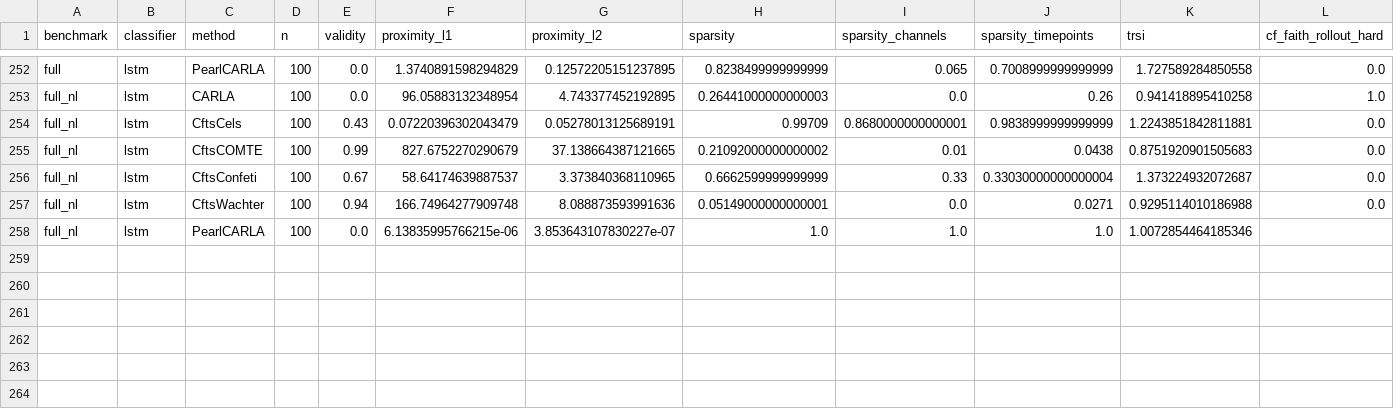
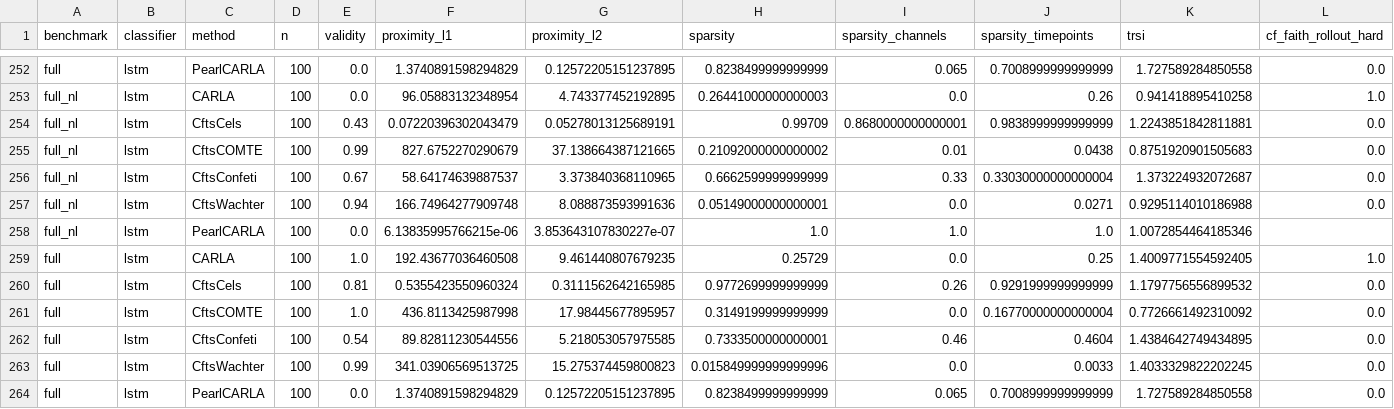
Before and after one commit to Healthpy/causaltemp-xai, a CSV file: results/tables/table_axis_c_cf_faith.csv, drawn as a sheet; only a part is shown, gaps mark what is left out; rows hold the shown columns only; the diff names each change by its address in the sheet, - before the commit and + after, or states it on an @@ line.

Commit message:
[data] re-stamp results/full clean on 19e697e (RISK-13)

```diff
--- a/results/tables/table_axis_c_cf_faith.csv
+++ b/results/tables/table_axis_c_cf_faith.csv
+row 259: full | lstm | CARLA | 100 | 1.0 | 192.43677036460508 | 9.461440807679235 | 0.25729 | 0.0 | 0.25 | 1.4009771554592405 | 1.0
+row 260: full | lstm | CftsCels | 100 | 0.81 | 0.5355423550960324 | 0.3111562642165985 | 0.9772699999999999 | 0.26 | 0.9291999999999999 | 1.1797756556899532 | 0.0
+row 261: full | lstm | CftsCOMTE | 100 | 1.0 | 436.8113425987998 | 17.98445677895957 | 0.3149199999999999 | 0.0 | 0.16770000000000004 | 0.7726661492310092 | 0.0
+row 262: full | lstm | CftsConfeti | 100 | 0.54 | 89.82811230544556 | 5.218053057975585 | 0.7333500000000001 | 0.46 | 0.4604 | 1.4384642749434895 | 0.0
+row 263: full | lstm | CftsWachter | 100 | 0.99 | 341.03906569513725 | 15.275374459800823 | 0.015849999999999996 | 0.0 | 0.0033 | 1.4033329822202245 | 0.0
+row 264: full | lstm | PearlCARLA | 100 | 0.0 | 1.3740891598294829 | 0.12572205151237895 | 0.8238499999999999 | 0.065 | 0.7008999999999999 | 1.727589284850558 | 0.0
```
Also changed, not shown: 7 other files.
